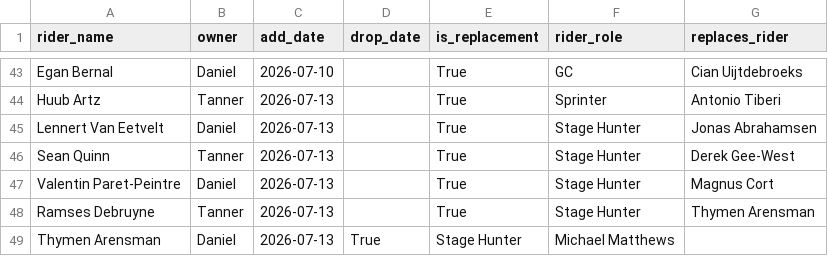
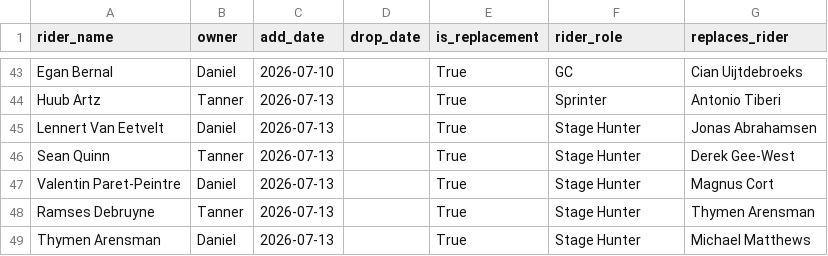
Before and after one commit to danpsh/2026-Fantasy-Cycling, a CSV file: tdf-riders.csv, drawn as a sheet; only a part is shown, gaps mark what is left out.

Commit message:
Update tdf-riders.csv

```diff
--- a/tdf-riders.csv
+++ b/tdf-riders.csv
@@ -48,2 +48,2 @@ Valentin Paret-Peintre,Daniel,2026-07-13,,True,Stage Hunter,Magnus Cort
 Ramses Debruyne,Tanner,2026-07-13,,True,Stage Hunter,Thymen Arensman
-Thymen Arensman,Daniel,2026-07-13,True,Stage Hunter,Michael Matthews
+Thymen Arensman,Daniel,2026-07-13,,True,Stage Hunter,Michael Matthews
```
